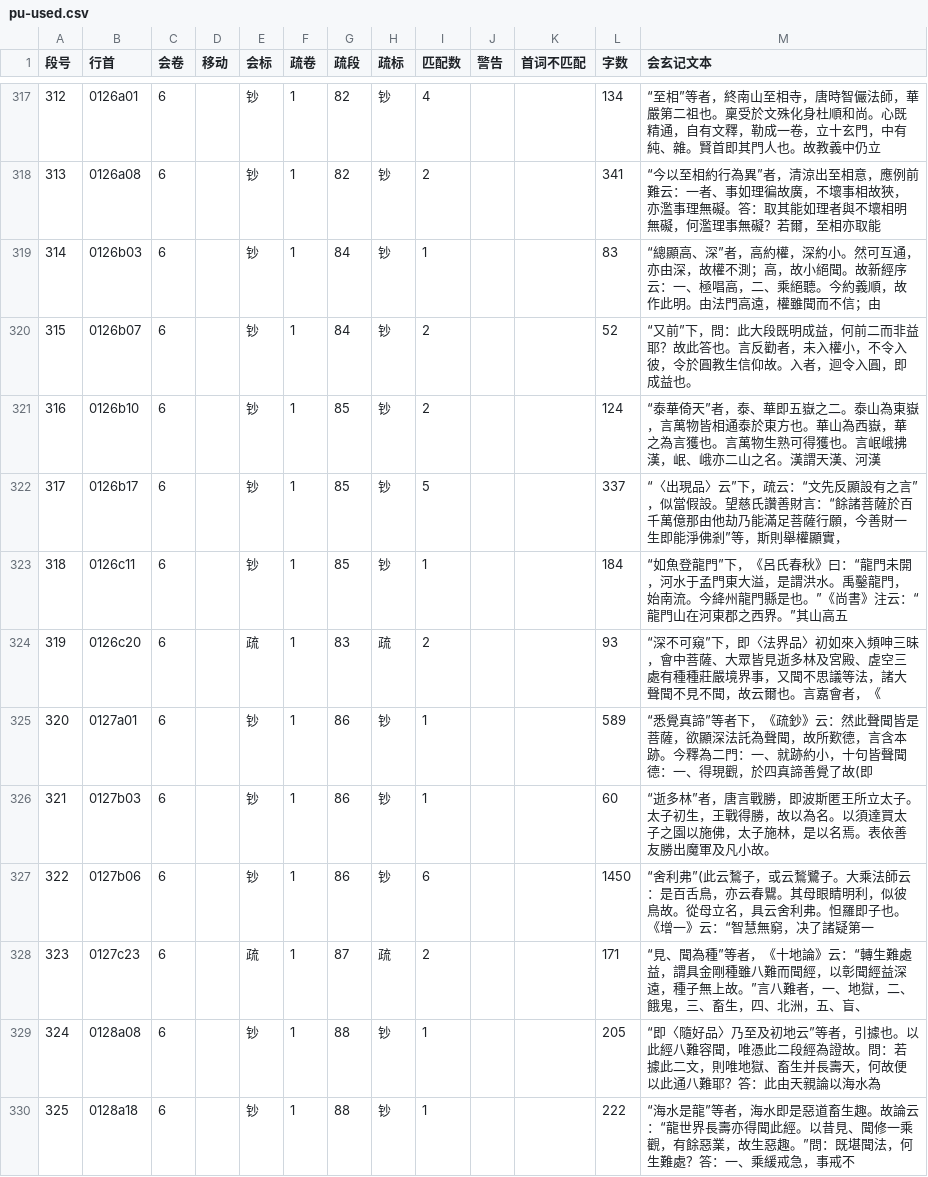
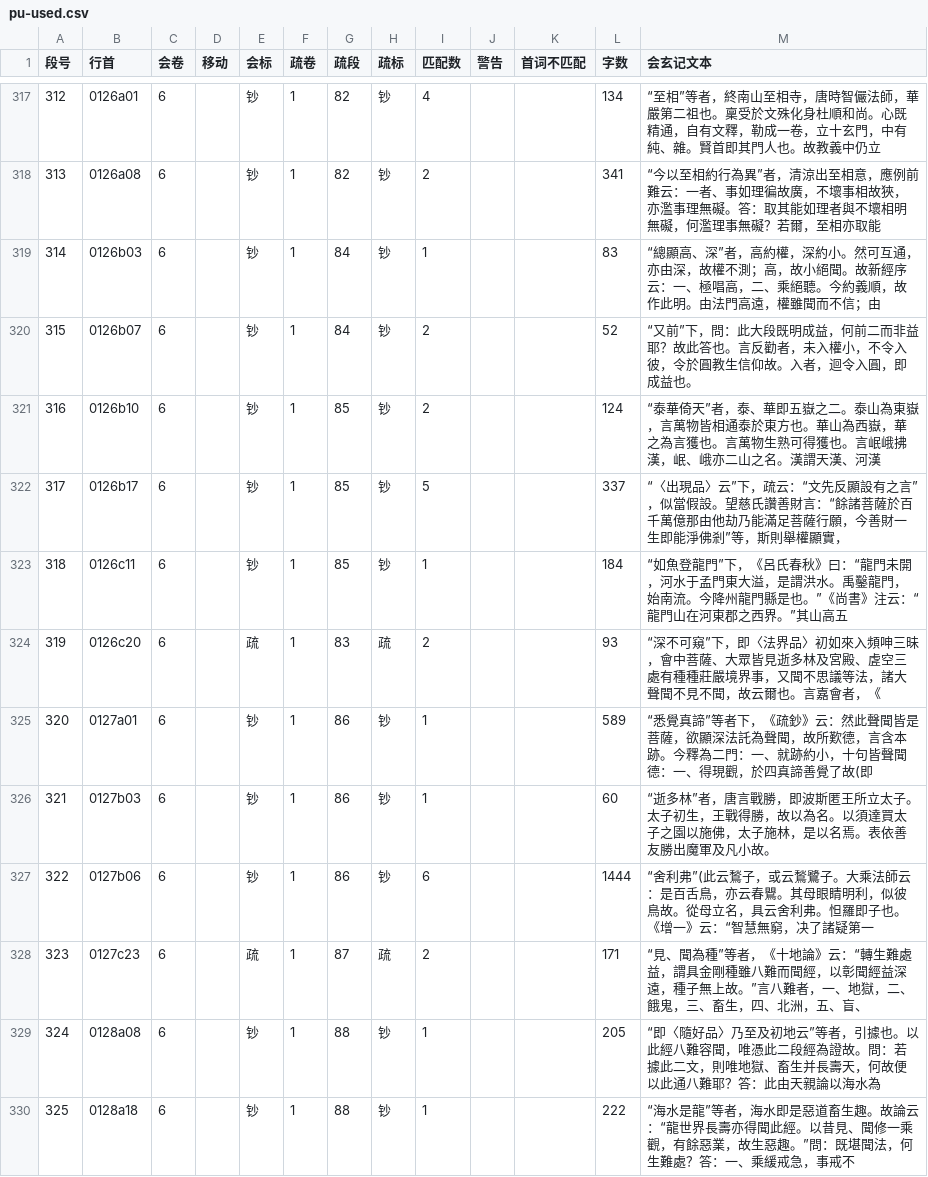
Before and after one commit to rhcad/hysc, a CSV file: pu-used.csv, drawn as a sheet; only a part is shown, gaps mark what is left out; the diff covers the shown part only.

```diff
--- a/pu-used.csv
+++ b/pu-used.csv
@@ -322,3 +322,3 @@
 317,0126b17,6,,钞,1,85,钞,5,,,337,“〈出現品〉云”下，疏云：“文先反顯設有之言”，似當假設。望慈氏讚善財言：“餘諸菩薩於百千萬億那由他劫乃能滿足菩薩行願，今善財一生即能淨佛剎”等，斯則舉權顯實，
-318,0126c11,6,,钞,1,85,钞,1,,,184,“如魚登龍門”下，《呂氏春秋》曰：“龍門未開，河水于孟門東大溢，是謂洪水。禹鑿龍門，始南流。今絳州龍門縣是也。”《尚書》注云：“龍門山在河東郡之西界。”其山高五
+318,0126c11,6,,钞,1,85,钞,1,,,184,“如魚登龍門”下，《呂氏春秋》曰：“龍門未開，河水于孟門東大溢，是謂洪水。禹鑿龍門，始南流。今降州龍門縣是也。”《尚書》注云：“龍門山在河東郡之西界。”其山高五
 319,0126c20,6,,疏,1,83,疏,2,,,93,“深不可窺”下，即〈法界品〉初如來入頻呻三昧，會中菩薩、大眾皆見逝多林及宮殿、虗空三處有種種莊嚴境界事，又聞不思議等法，諸大聲聞不見不聞，故云爾也。言嘉會者，《
@@ -326,3 +326,3 @@
 321,0127b03,6,,钞,1,86,钞,1,,,60,“逝多林”者，唐言戰勝，即波斯匿王所立太子。太子初生，王戰得勝，故以為名。以須達買太子之園以施佛，太子施林，是以名焉。表依善友勝出魔軍及凡小故。
-322,0127b06,6,,钞,1,86,钞,6,,,1450,“舍利弗”(此云鶖子，或云鶖鷺子。大乘法師云：是百舌鳥，亦云春鸎。其母眼睛明利，似彼鳥故。從母立名，具云舍利弗。怛羅即子也。《增一》云：“智慧無窮，决了諸疑第一
+322,0127b06,6,,钞,1,86,钞,6,,,1444,“舍利弗”(此云鶖子，或云鶖鷺子。大乘法師云：是百舌鳥，亦云春鸎。其母眼睛明利，似彼鳥故。從母立名，具云舍利弗。怛羅即子也。《增一》云：“智慧無窮，决了諸疑第一
 323,0127c23,6,,疏,1,87,疏,2,,,171,“見、聞為種”等者，《十地論》云：“轉生難處益，謂具金剛種雖八難而聞經，以彰聞經益深遠，種子無上故。”言八難者，一、地獄，二、餓鬼，三、畜生，四、北洲，五、盲、
```
Also changed, not shown: 55 edited cells elsewhere in this file, pu-change.csv, 26 other files.
